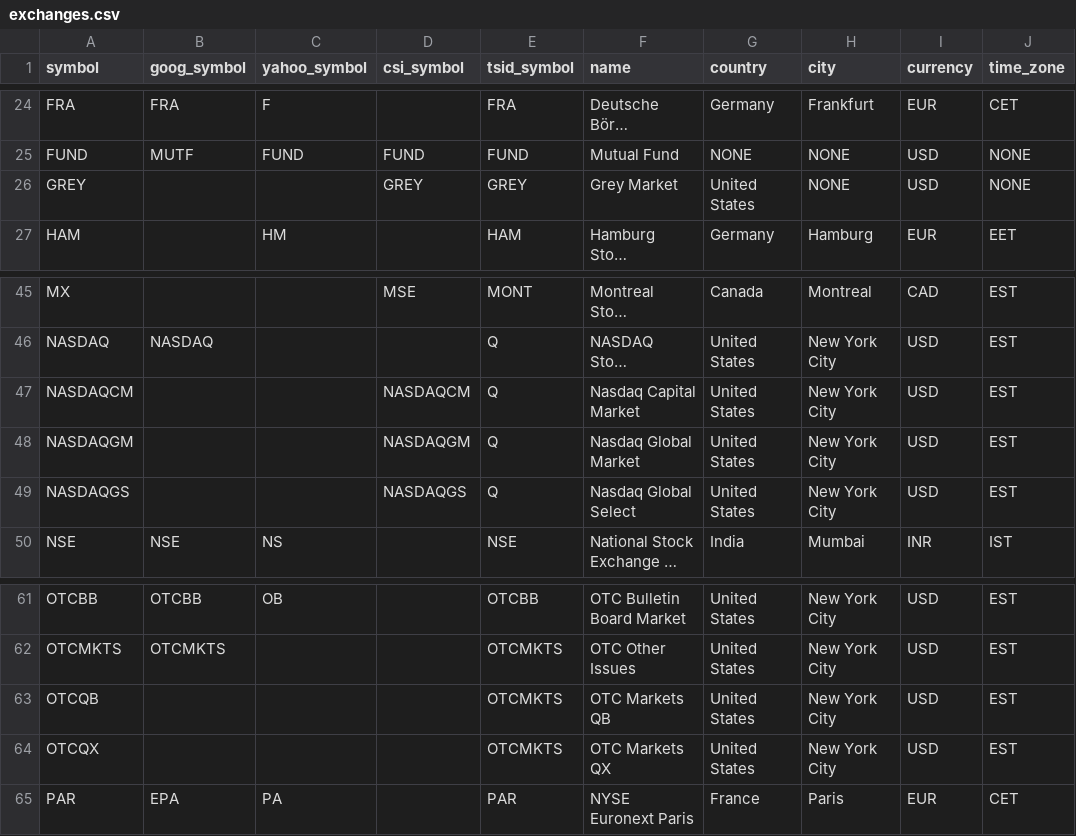
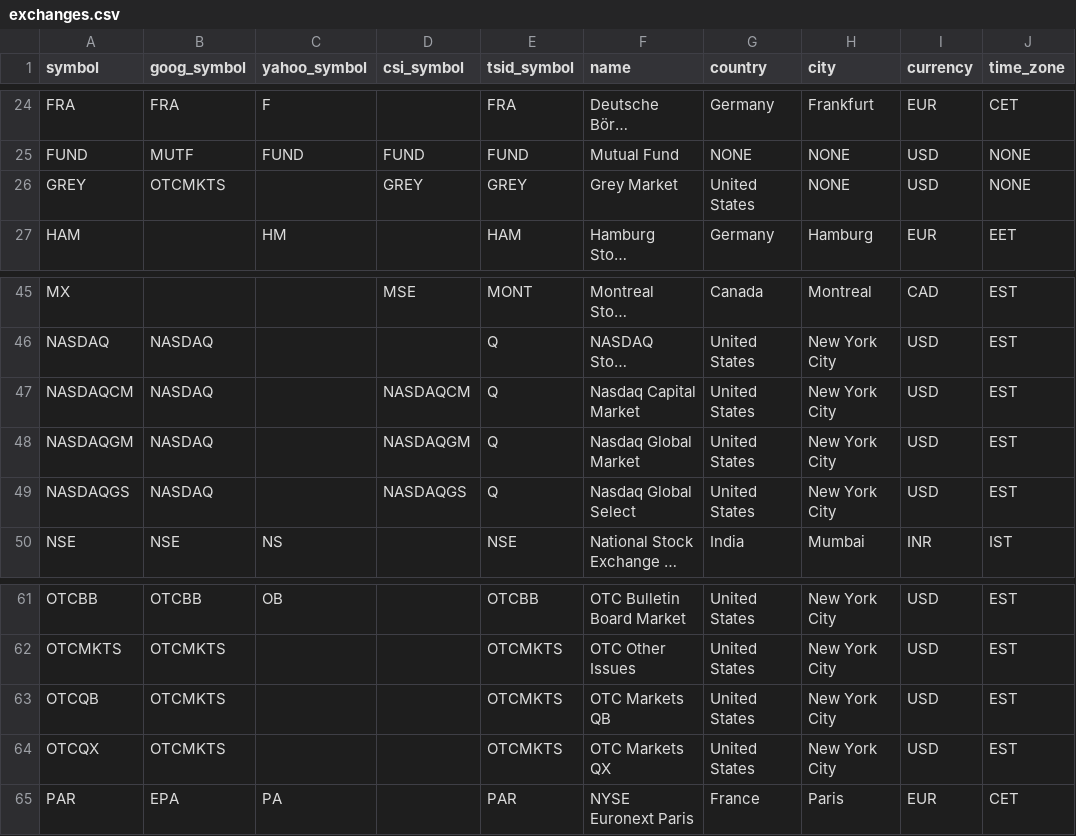
Before and after one commit to camisatx/pySecMaster, a CSV file: pySecMaster/load_tables/exchanges.csv, drawn as a sheet; only a part is shown, gaps mark what is left out; long unchanged cells end in …; the diff names each change by its address in the sheet, - before the commit and + after, or states it on an @@ line.

Commit message:
Add a quandl_goog symbology generator in build_symbology.py, which focuses on the csi child exchange, using the exchange as a fall back. This structure was implemented on the tsid generator, too, as the prior code was too rigid. The tsid code differences between this and the prior process was as expected. Update main_gui.py and pySecMaster.py to activate the quandl_goog generator. Also, allow the exchange table to have duplicate symbols for all columns except symbol column.

```diff
--- a/pySecMaster/load_tables/exchanges.csv
+++ b/pySecMaster/load_tables/exchanges.csv
-B26 (goog_symbol): (empty)
+B26 (goog_symbol): OTCMKTS
-B47:B49 (goog_symbol): (empty)
+B47:B49 (goog_symbol): NASDAQ
-B63:B64 (goog_symbol): (empty)
+B63:B64 (goog_symbol): OTCMKTS
```
Also changed, not shown: 4 other files.
